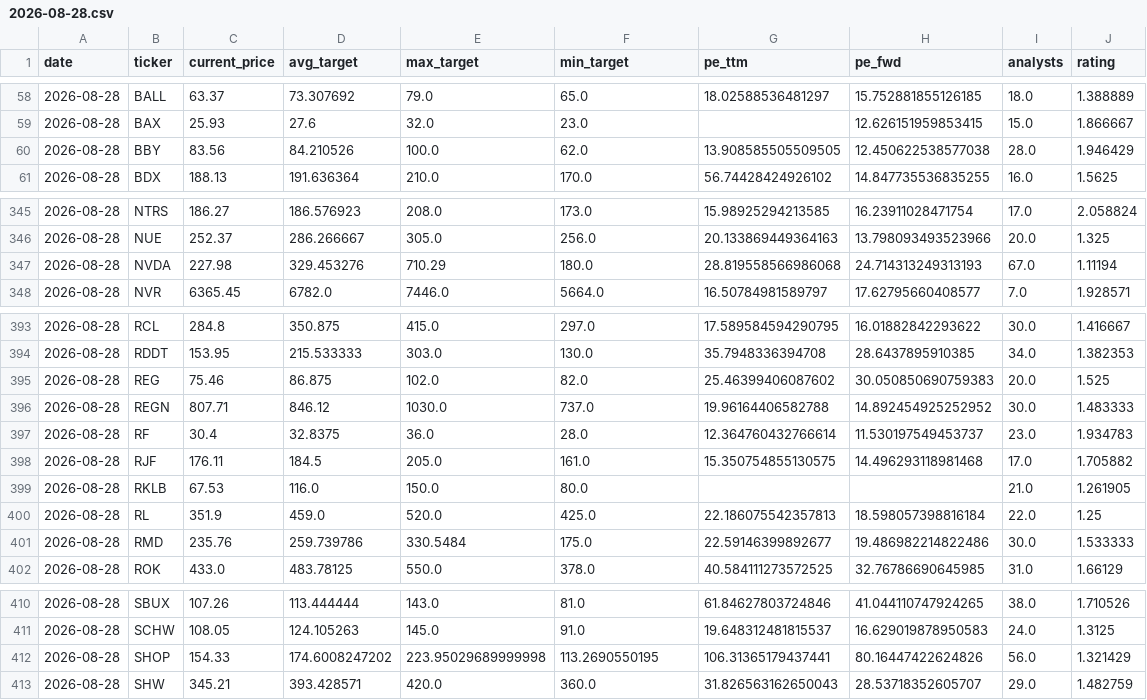
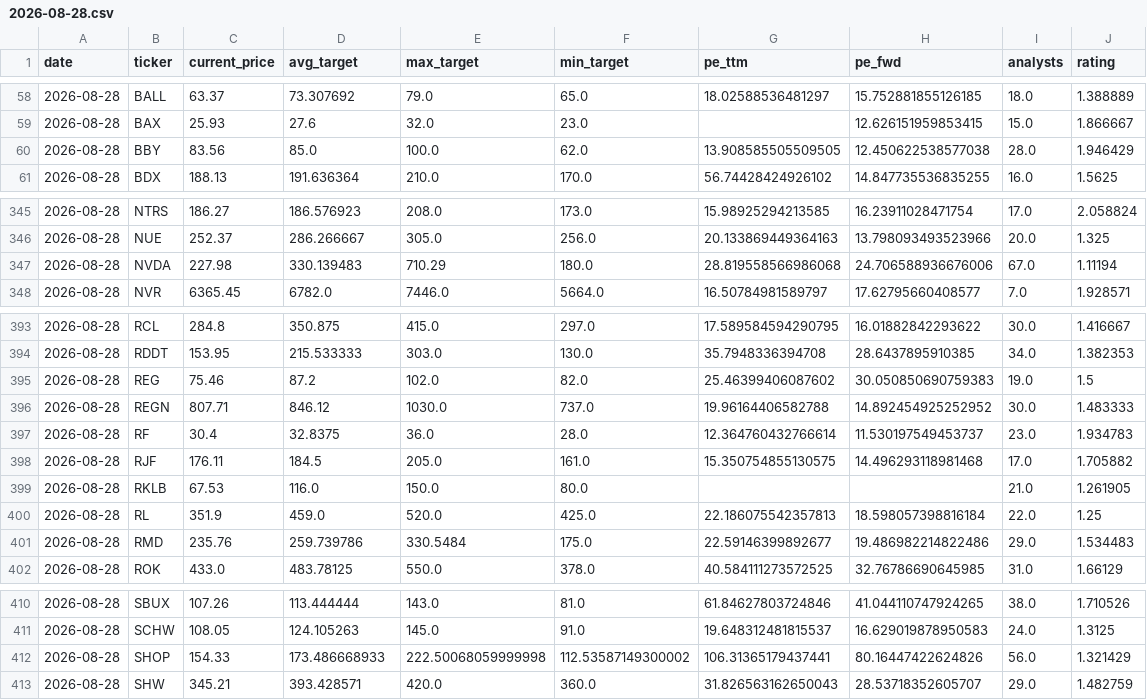
Before and after one commit to xignoe/tradeAssist, a CSV file: data/2026-08-28.csv, drawn as a sheet; only a part is shown, gaps mark what is left out; the diff covers the shown part only.

```diff
--- a/data/2026-08-28.csv
+++ b/data/2026-08-28.csv
@@ -59,3 +59,3 @@ date,ticker,current_price,avg_target,max_target,min_target,pe_ttm,pe_fwd,analyst
 2026-08-28,BAX,25.93,27.6,32.0,23.0,,12.626151959853415,15.0,1.866667
-2026-08-28,BBY,83.56,84.210526,100.0,62.0,13.908585505509505,12.450622538577038,28.0,1.946429
+2026-08-28,BBY,83.56,85.0,100.0,62.0,13.908585505509505,12.450622538577038,28.0,1.946429
 2026-08-28,BDX,188.13,191.636364,210.0,170.0,56.74428424926102,14.847735536835255,16.0,1.5625
@@ -346,3 +346,3 @@ date,ticker,current_price,avg_target,max_target,min_target,pe_ttm,pe_fwd,analyst
 2026-08-28,NUE,252.37,286.266667,305.0,256.0,20.133869449364163,13.798093493523966,20.0,1.325
-2026-08-28,NVDA,227.98,329.453276,710.29,180.0,28.819558566986068,24.714313249313193,67.0,1.11194
+2026-08-28,NVDA,227.98,330.139483,710.29,180.0,28.819558566986068,24.706588936676006,67.0,1.11194
 2026-08-28,NVR,6365.45,6782.0,7446.0,5664.0,16.50784981589797,17.62795660408577,7.0,1.928571
@@ -394,3 +394,3 @@ date,ticker,current_price,avg_target,max_target,min_target,pe_ttm,pe_fwd,analyst
 2026-08-28,RDDT,153.95,215.533333,303.0,130.0,35.7948336394708,28.6437895910385,34.0,1.382353
-2026-08-28,REG,75.46,86.875,102.0,82.0,25.46399406087602,30.050850690759383,20.0,1.525
+2026-08-28,REG,75.46,87.2,102.0,82.0,25.46399406087602,30.050850690759383,19.0,1.5
 2026-08-28,REGN,807.71,846.12,1030.0,737.0,19.96164406582788,14.892454925252952,30.0,1.483333
@@ -400,3 +400,3 @@ date,ticker,current_price,avg_target,max_target,min_target,pe_ttm,pe_fwd,analyst
 2026-08-28,RL,351.9,459.0,520.0,425.0,22.186075542357813,18.598057398816184,22.0,1.25
-2026-08-28,RMD,235.76,259.739786,330.5484,175.0,22.59146399892677,19.486982214822486,30.0,1.533333
+2026-08-28,RMD,235.76,259.739786,330.5484,175.0,22.59146399892677,19.486982214822486,29.0,1.534483
 2026-08-28,ROK,433.0,483.78125,550.0,378.0,40.584111273572525,32.76786690645985,31.0,1.66129
@@ -411,3 +411,3 @@ date,ticker,current_price,avg_target,max_target,min_target,pe_ttm,pe_fwd,analyst
 2026-08-28,SCHW,108.05,124.105263,145.0,91.0,19.648312481815537,16.629019878950583,24.0,1.3125
-2026-08-28,SHOP,154.33,174.6008247202,223.95029689999998,113.2690550195,106.31365179437441,80.16447422624826,56.0,1.321429
+2026-08-28,SHOP,154.33,173.486668933,222.50068059999998,112.53587149300002,106.31365179437441,80.16447422624826,56.0,1.321429
 2026-08-28,SHW,345.21,393.428571,420.0,360.0,31.826563162650043,28.53718352605707,29.0,1.482759
```
Also changed, not shown: 41 edited cells elsewhere in this file, 1 other file.
